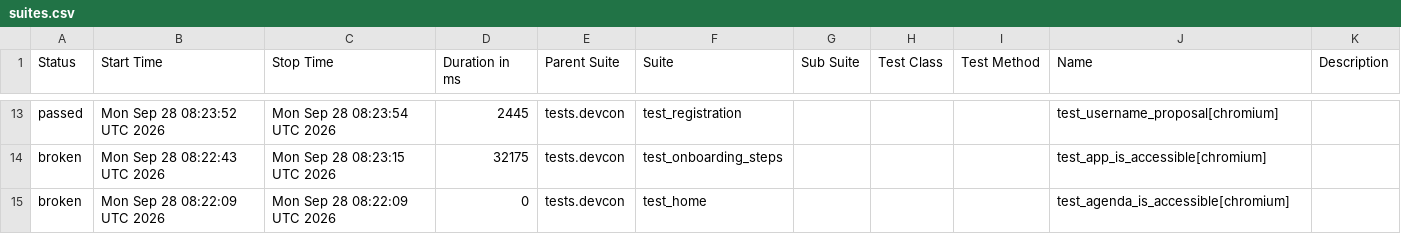
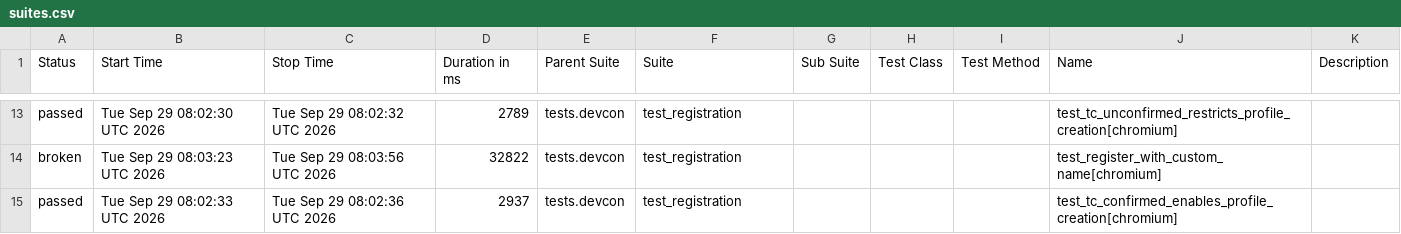
Before and after one commit to andrea-055/devcon_smoke_test, a CSV file: Prod/data/suites.csv, drawn as a sheet; only a part is shown, gaps mark what is left out; the diff covers the shown part only.

```diff
--- a/Prod/data/suites.csv
+++ b/Prod/data/suites.csv
@@ -13,3 +13,3 @@
-"passed","Mon Sep 28 08:23:52 UTC 2026","Mon Sep 28 08:23:54 UTC 2026","2445","tests.devcon","test_registration","","","","test_username_proposal[chromium]",""
-"broken","Mon Sep 28 08:22:43 UTC 2026","Mon Sep 28 08:23:15 UTC 2026","32175","tests.devcon","test_onboarding_steps","","","","test_app_is_accessible[chromium]",""
-"broken","Mon Sep 28 08:22:09 UTC 2026","Mon Sep 28 08:22:09 UTC 2026","0","tests.devcon","test_home","","","","test_agenda_is_accessible[chromium]",""
+"passed","Tue Sep 29 08:02:30 UTC 2026","Tue Sep 29 08:02:32 UTC 2026","2789","tests.devcon","test_registration","","","","test_tc_unconfirmed_restricts_profile_creation[chromium]",""
+"broken","Tue Sep 29 08:03:23 UTC 2026","Tue Sep 29 08:03:56 UTC 2026","32822","tests.devcon","test_registration","","","","test_register_with_custom_name[chromium]",""
+"passed","Tue Sep 29 08:02:33 UTC 2026","Tue Sep 29 08:02:36 UTC 2026","2937","tests.devcon","test_registration","","","","test_tc_confirmed_enables_profile_creation[chromium]",""
```
Also changed, not shown: 3 added rows, 3 removed rows and 27 edited cells elsewhere in this file, 59 other files.
